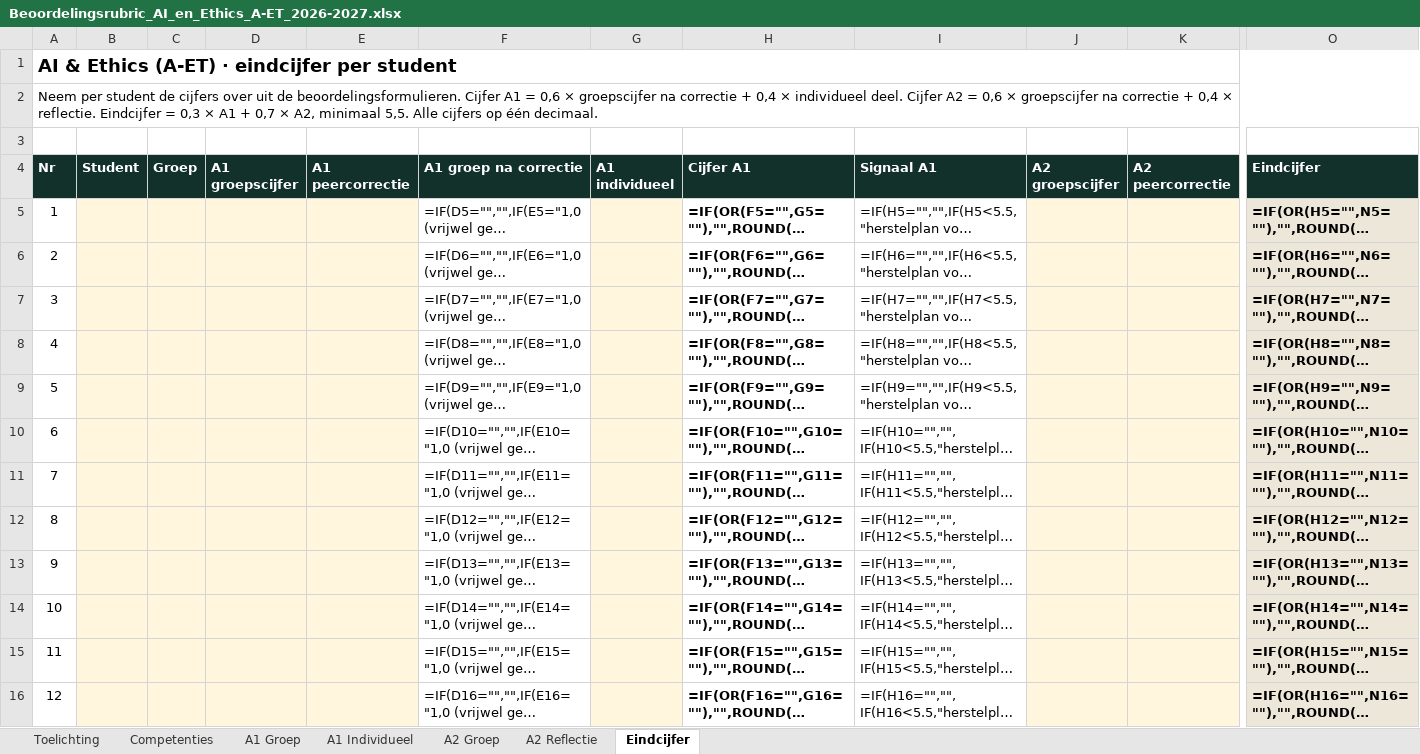
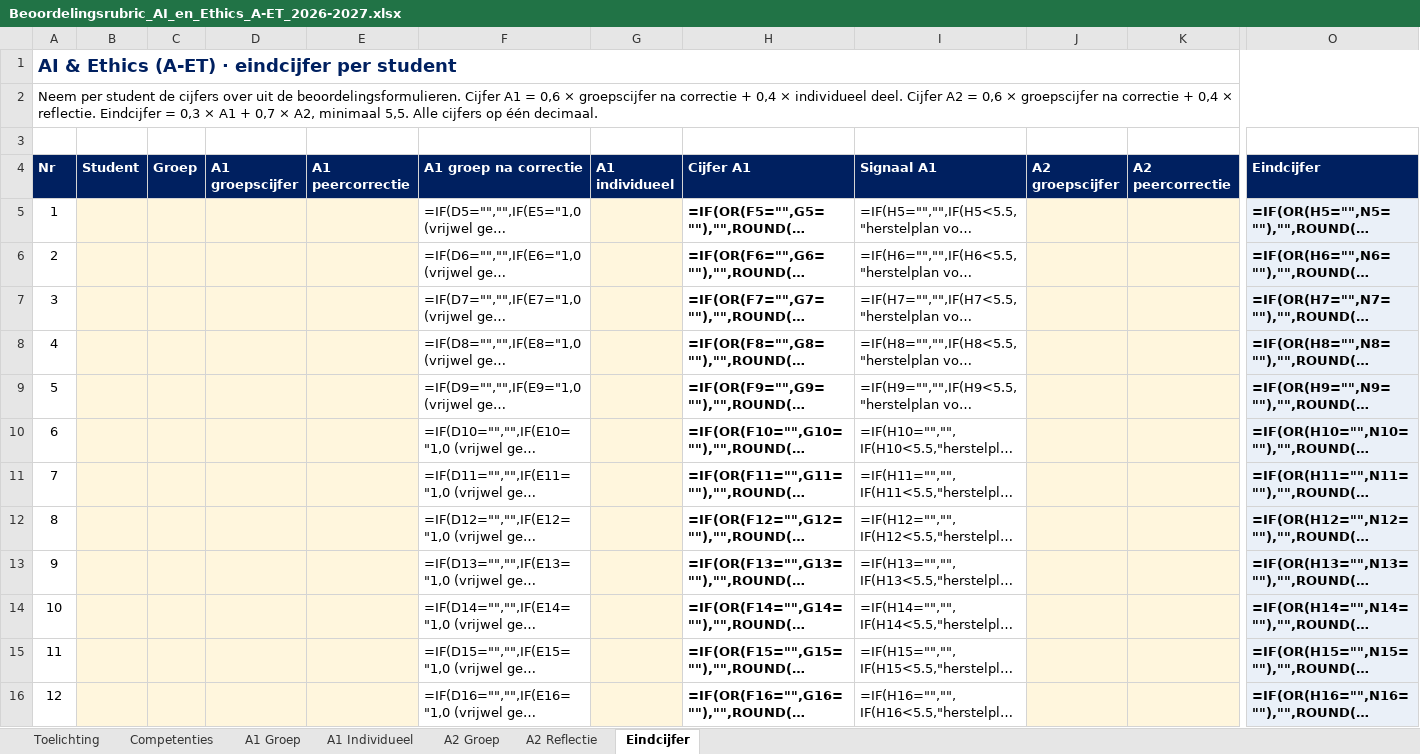
Before and after one commit to rubenjulen/a-et-final, an Excel workbook: lesmateriaal/Beoordelingsrubric_AI_en_Ethics_A-ET_2026-2027.xlsx, sheet Eindcijfer, drawn as a sheet; only a part is shown, gaps mark what is left out; long unchanged cells end in …; values as stored, in another font and other column widths than the file's, no borders; formulas without a stored value are shown as written; conditional formats not drawn; the diff covers the shown part only; the diff names each change by its address in the sheet, - before the commit and + after, or states it on an @@ line.

```diff
--- a/lesmateriaal/Beoordelingsrubric_AI_en_Ethics_A-ET_2026-2027.xlsx (sheet Eindcijfer)
+++ b/lesmateriaal/Beoordelingsrubric_AI_en_Ethics_A-ET_2026-2027.xlsx (sheet Eindcijfer)
-A1 text colour: black
+A1 text colour: #002060
-A4:O4 fill: #12312A
+A4:O4 fill: #002060
-O5:O16 fill: #EDE7DA
+O5:O16 fill: #EAF0F8
```
Also changed, not shown: 1 edited cell and cell formats elsewhere in this sheet, sheet A1 Groep, sheet A2 Groep, sheet Toelichting, sheet Competenties, sheet A2 Reflectie, sheet A1 Individueel, lesmateriaal/instrumenten/A-ET_werkboek_instrumenten_2026-2027.xlsx, 31 other files.
